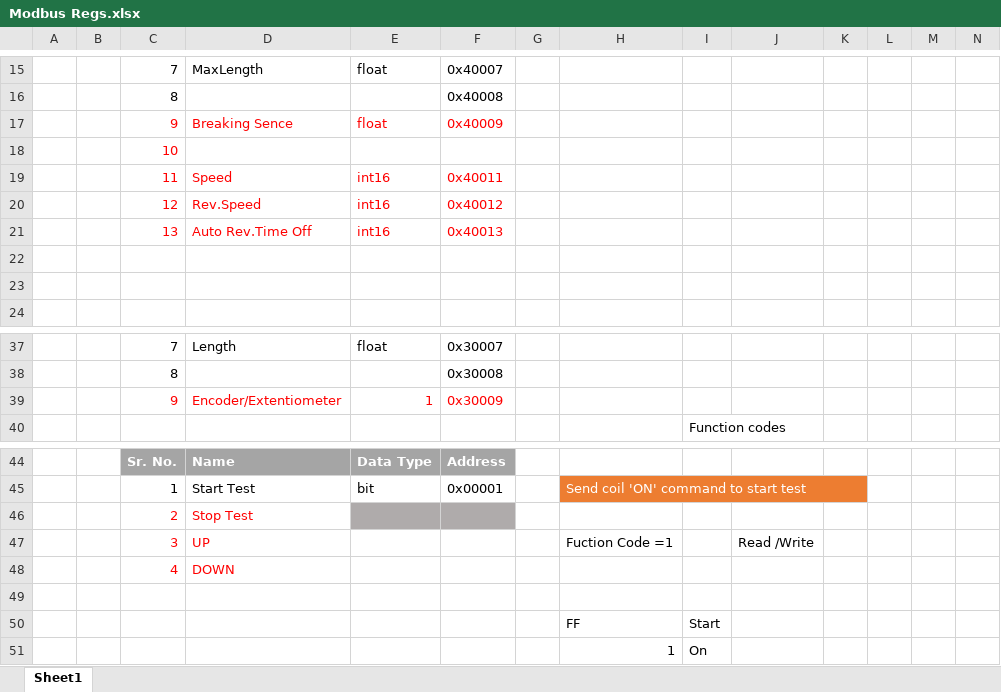
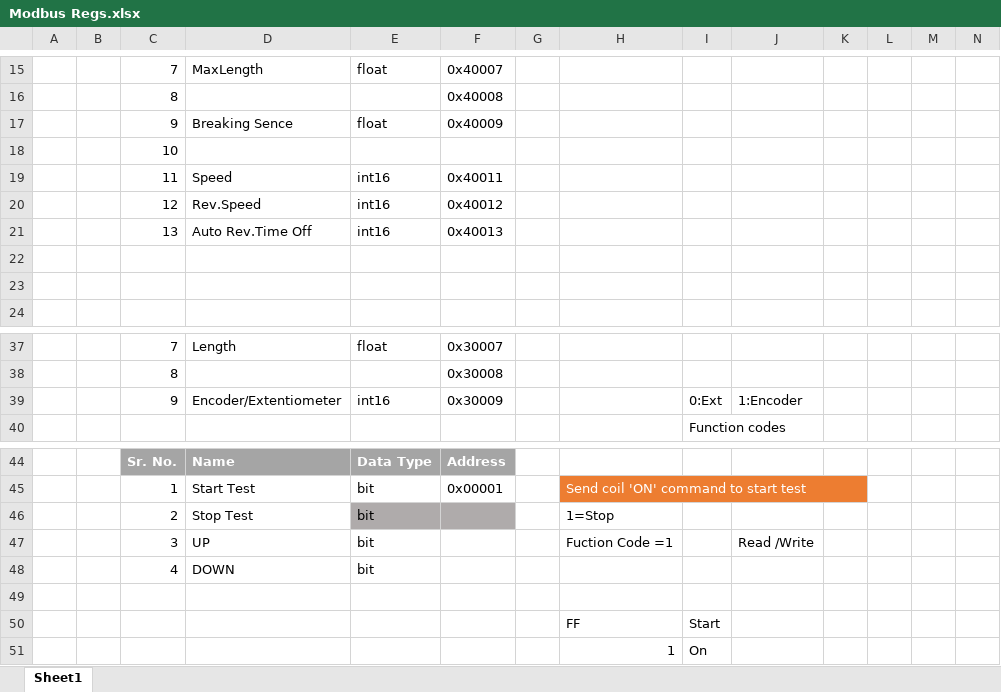
Before and after one commit to sanjaymanegit/testRepo, an Excel workbook: sanjay/Modbus Regs.xlsx, sheet Sheet1, drawn as a sheet; only a part is shown, gaps mark what is left out; values as stored, in another font and other column widths than the file's, no borders; the diff names each change by its address in the sheet, - before the commit and + after, or states it on an @@ line.

Commit message:
updated for UP and Down Movement

```diff
--- a/sanjay/Modbus Regs.xlsx (sheet Sheet1)
+++ b/sanjay/Modbus Regs.xlsx (sheet Sheet1)
-C17:F17 text colour: #FF0000
+C17:F17 text colour: black
-C18 text colour: #FF0000
+C18 text colour: black
-C19:F21 text colour: #FF0000
+C19:F21 text colour: black
-C39:F39 text colour: #FF0000
+C39:F39 text colour: black
-E39: 1
+E39: int16
-I39: (empty)
+I39: 0:Ext
-J39: (empty)
+J39: 1:Encoder
-C46:D48 text colour: #FF0000
+C46:D48 text colour: black
-E46:E48: (empty)
+E46:E48: bit
-H46: (empty)
+H46: 1=Stop
```
